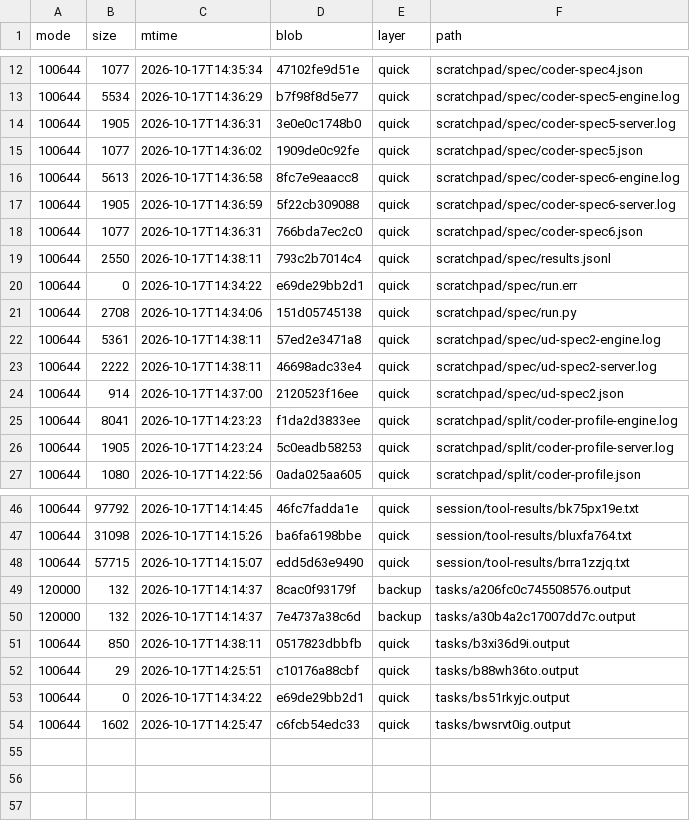
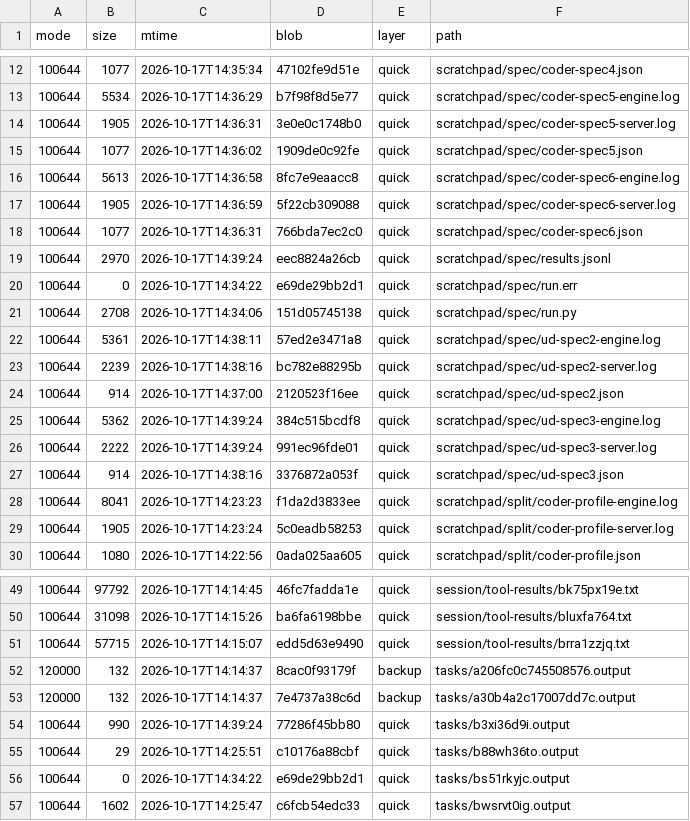
Before and after one commit to luweigen/Strata, a TSV file: _traj/work/7383c513-d686-461b-b02e-39b288fc437e/MANIFEST.tsv, drawn as a sheet; only a part is shown, gaps mark what is left out.

```diff
--- a/_traj/work/7383c513-d686-461b-b02e-39b288fc437e/MANIFEST.tsv
+++ b/_traj/work/7383c513-d686-461b-b02e-39b288fc437e/MANIFEST.tsv
@@ -18,3 +18,3 @@ mode	size	mtime	blob	layer	path
 100644	1077	2026-10-17T14:36:31	766bda7ec2c0	quick	scratchpad/spec/coder-spec6.json
-100644	2550	2026-10-17T14:38:11	793c2b7014c4	quick	scratchpad/spec/results.jsonl
+100644	2970	2026-10-17T14:39:24	eec8824a26cb	quick	scratchpad/spec/results.jsonl
 100644	0	2026-10-17T14:34:22	e69de29bb2d1	quick	scratchpad/spec/run.err
@@ -22,4 +22,7 @@ mode	size	mtime	blob	layer	path
 100644	5361	2026-10-17T14:38:11	57ed2e3471a8	quick	scratchpad/spec/ud-spec2-engine.log
-100644	2222	2026-10-17T14:38:11	46698adc33e4	quick	scratchpad/spec/ud-spec2-server.log
+100644	2239	2026-10-17T14:38:16	bc782e88295b	quick	scratchpad/spec/ud-spec2-server.log
 100644	914	2026-10-17T14:37:00	2120523f16ee	quick	scratchpad/spec/ud-spec2.json
+100644	5362	2026-10-17T14:39:24	384c515bcdf8	quick	scratchpad/spec/ud-spec3-engine.log
+100644	2222	2026-10-17T14:39:24	991ec96fde01	quick	scratchpad/spec/ud-spec3-server.log
+100644	914	2026-10-17T14:38:16	3376872a053f	quick	scratchpad/spec/ud-spec3.json
 100644	8041	2026-10-17T14:23:23	f1da2d3833ee	quick	scratchpad/split/coder-profile-engine.log
@@ -50,3 +53,3 @@ mode	size	mtime	blob	layer	path
 120000	132	2026-10-17T14:14:37	7e4737a38c6d	backup	tasks/a30b4a2c17007dd7c.output
-100644	850	2026-10-17T14:38:11	0517823dbbfb	quick	tasks/b3xi36d9i.output
+100644	990	2026-10-17T14:39:24	77286f45bb80	quick	tasks/b3xi36d9i.output
 100644	29	2026-10-17T14:25:51	c10176a88cbf	quick	tasks/b88wh36to.output
```
Also changed, not shown: _traj/INDEX.tsv, 4 other files.
